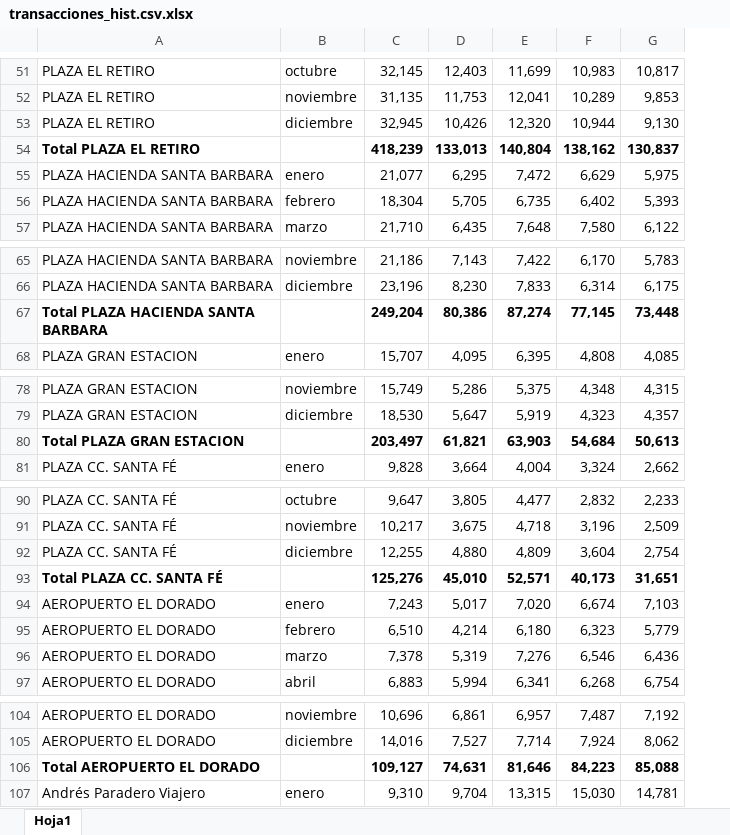
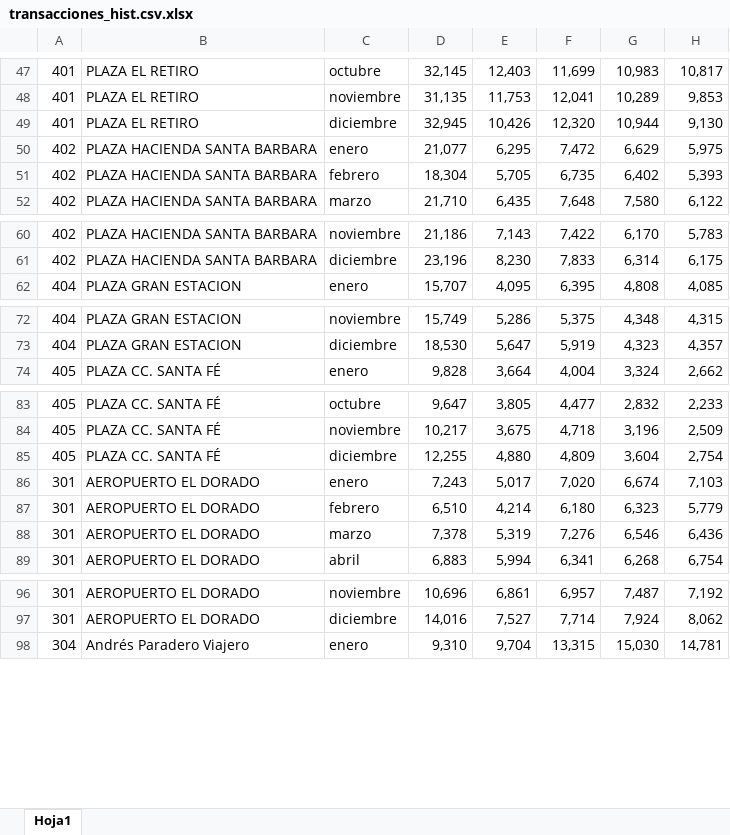
Before and after one commit to handres12/ReportesAndres, an Excel workbook: transacciones_hist.csv.xlsx, sheet Hoja1, drawn as a sheet; only a part is shown, gaps mark what is left out; values as stored, in another font and other column widths than the file's, no borders; removed rows and columns are numbered as before the commit, all else as after; the diff covers the shown part only; the diff names each change by its address in the sheet, - before the commit and + after, or states it on an @@ line.

```diff
--- a/transacciones_hist.csv.xlsx (sheet Hoja1)
+++ b/transacciones_hist.csv.xlsx (sheet Hoja1)
+column A, rows 47-52: 401 | 401 | 401 | 402 | 402 | 402; rows 60-62: 402 | 402 | 404; rows 72-74: 404 | 404 | 405; rows 83-89: 405 | 405 | 405 | 301 | 301 | 301 | 301; rows 96-98: 301 | 301 | 304
-row 54: Total PLAZA EL RETIRO |  | 418,239 | 133,013 | 140,804 | 138,162 | 130,837
-row 67: Total PLAZA HACIENDA SANTA BARBARA |  | 249,204 | 80,386 | 87,274 | 77,145 | 73,448
-row 80: Total PLAZA GRAN ESTACION |  | 203,497 | 61,821 | 63,903 | 54,684 | 50,613
-row 93: Total PLAZA CC. SANTA FÉ |  | 125,276 | 45,010 | 52,571 | 40,173 | 31,651
-row 106: Total AEROPUERTO EL DORADO |  | 109,127 | 74,631 | 81,646 | 84,223 | 85,088
```
Also changed, not shown: 26 removed rows elsewhere in this sheet, 2 other files.
